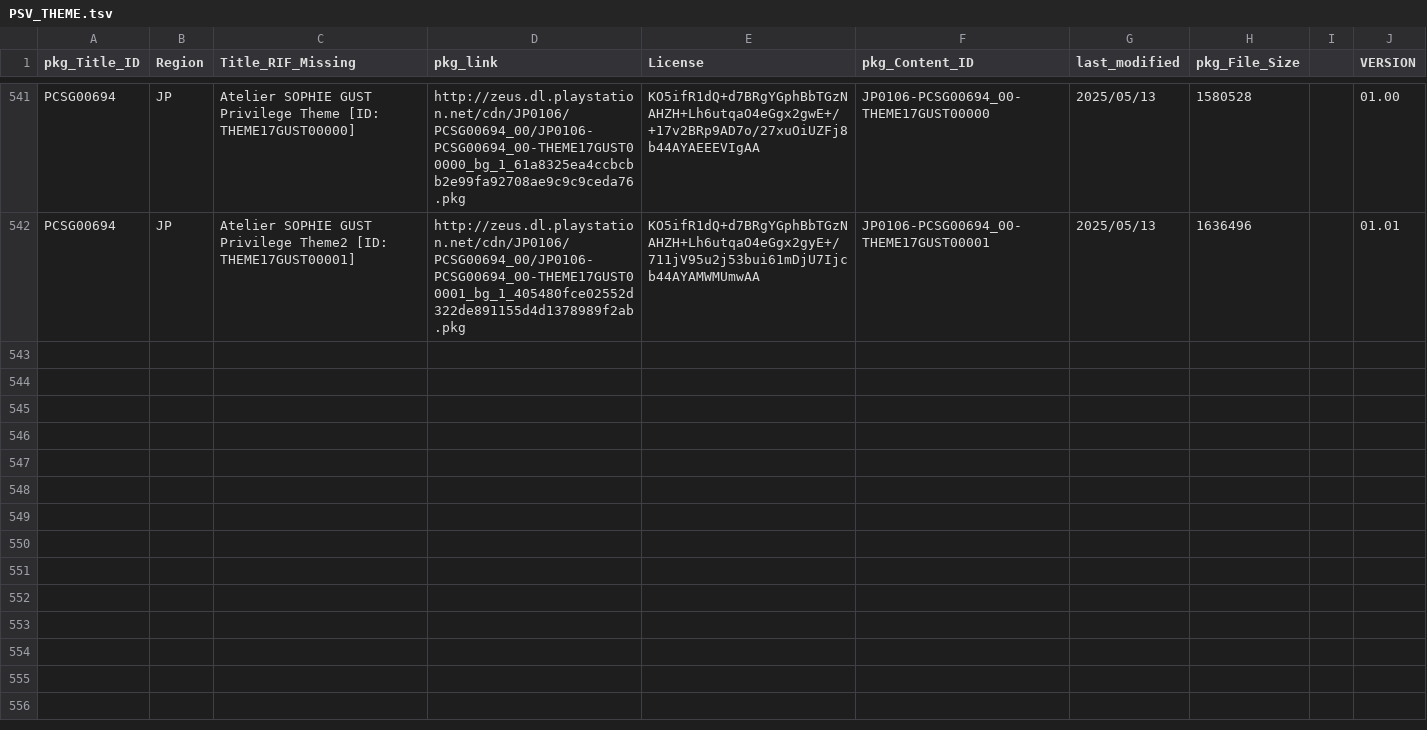
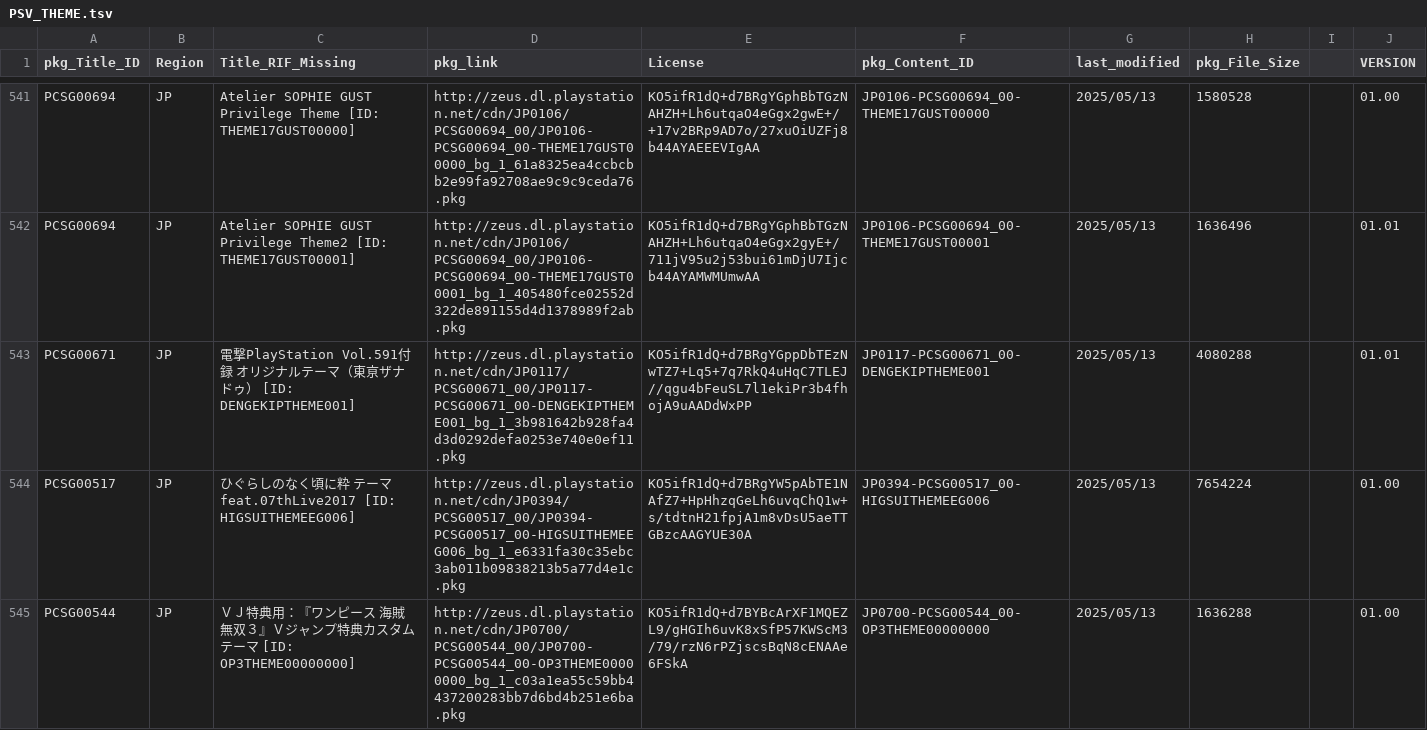
Before and after one commit to 1jtp8sobiu/NPS_JP, a TSV file: rearrange/PSV_THEME.tsv, drawn as a sheet; only a part is shown, gaps mark what is left out; the diff covers the shown part only; the diff names each change by its address in the sheet, - before the commit and + after, or states it on an @@ line.

```diff
--- a/rearrange/PSV_THEME.tsv
+++ b/rearrange/PSV_THEME.tsv
+row 543: PCSG00671 | JP | 電撃PlayStation Vol.591付録 オリジナルテーマ（東亰ザナドゥ） [ID: DENGEKIPTHEME001] | http://zeus.dl.playstation.net/cdn/JP0117/PCSG00671_00/JP0117-PCSG00671_00-DENGEKIPTHEME001_bg_1_3b981642b928fa4d3d0292defa0253e740e0ef11.pkg | KO5ifR1dQ+d7BRgYGppDbTEzNwTZ7+Lq5+7q7RkQ4uHqC7TLEJ//qgu4bFeuSL7l1ekiPr3b4fhojA9uAADdWxPP | JP0117-PCSG00671_00-DENGEKIPTHEME001 | 2025/05/13 | 4080288 |  | 01.01
+row 544: PCSG00517 | JP | ひぐらしのなく頃に粋 テーマ feat.07thLive2017 [ID: HIGSUITHEMEEG006] | http://zeus.dl.playstation.net/cdn/JP0394/PCSG00517_00/JP0394-PCSG00517_00-HIGSUITHEMEEG006_bg_1_e6331fa30c35ebc3ab011b09838213b5a77d4e1c.pkg | KO5ifR1dQ+d7BRgYW5pAbTE1NAfZ7+HpHhzqGeLh6uvqChQ1w+s/tdtnH21fpjA1m8vDsU5aeTTGBzcAAGYUE30A | JP0394-PCSG00517_00-HIGSUITHEMEEG006 | 2025/05/13 | 7654224 |  | 01.00
+row 545: PCSG00544 | JP | ＶＪ特典用：『ワンピース 海賊無双３』Ｖジャンプ特典カスタムテーマ [ID: OP3THEME00000000] | http://zeus.dl.playstation.net/cdn/JP0700/PCSG00544_00/JP0700-PCSG00544_00-OP3THEME00000000_bg_1_c03a1ea55c59bb4437200283bb7d6bd4b251e6ba.pkg | KO5ifR1dQ+d7BYBcArXF1MQEZL9/gHGIh6uvK8xSfP57KWScM3/79/rzN6rPZjscsBqN8cENAAe6FSkA | JP0700-PCSG00544_00-OP3THEME00000000 | 2025/05/13 | 1636288 |  | 01.00
```
Also changed, not shown: 2 added rows and 6 edited cells elsewhere in this file, rearrange/PSP_AC.tsv, rearrange/PSP_APP.tsv, 7 other files.
